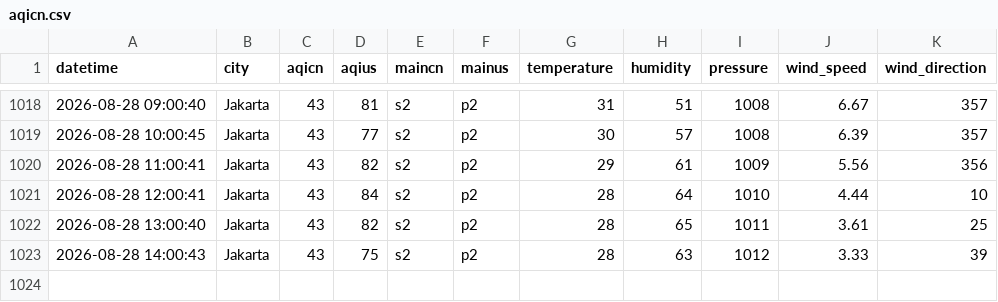
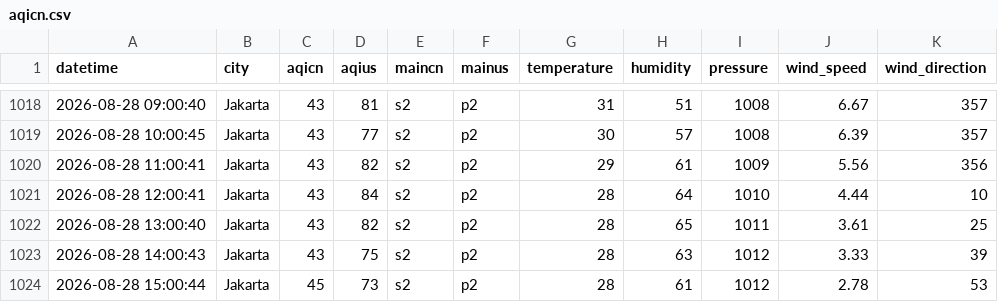
Before and after one commit to arieltrain/aqicn-scrapper, a CSV file: aqicn.csv, drawn as a sheet; only a part is shown, gaps mark what is left out; the diff names each change by its address in the sheet, - before the commit and + after, or states it on an @@ line.

```diff
--- a/aqicn.csv
+++ b/aqicn.csv
+row 1024: 2026-08-28 15:00:44 | Jakarta | 45 | 73 | s2 | p2 | 28 | 61 | 1012 | 2.78 | 53
```
